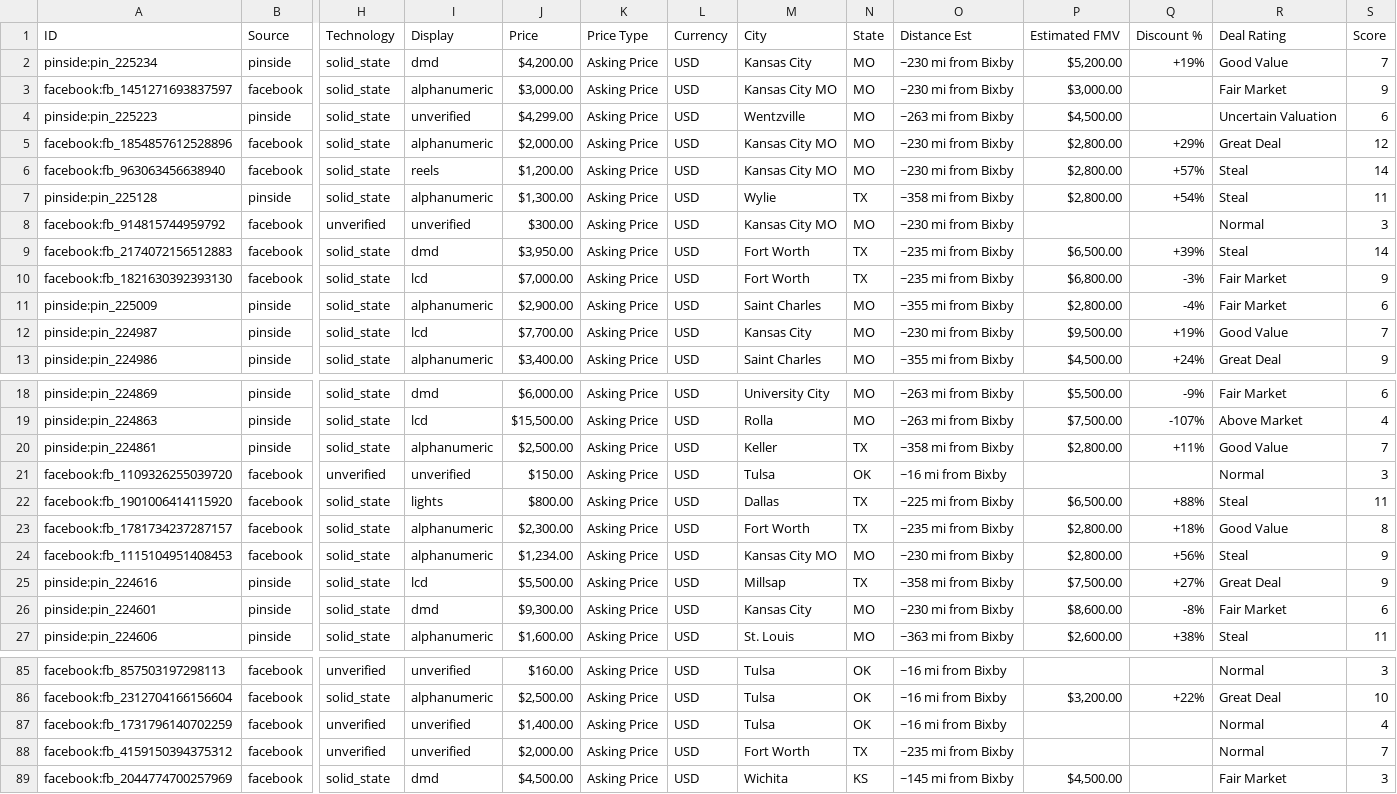
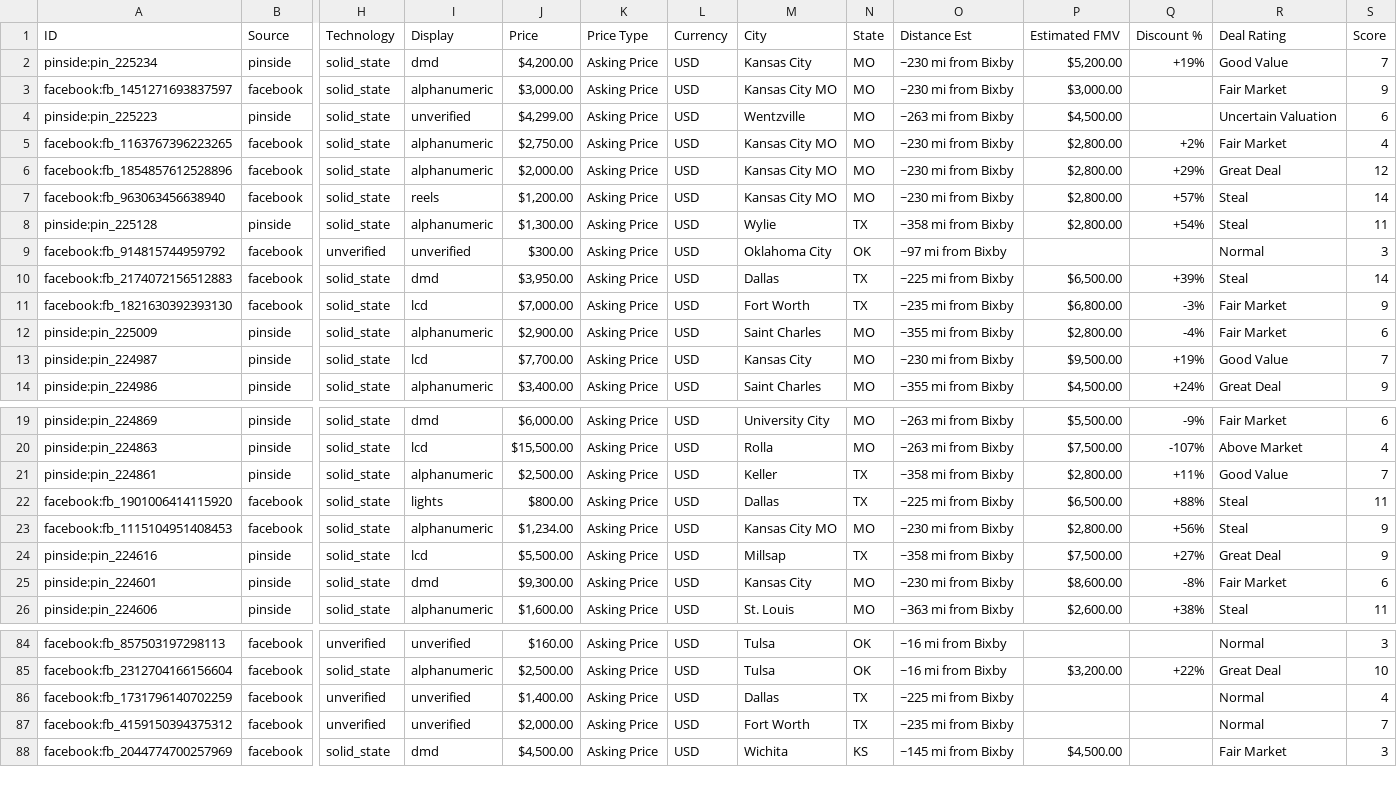
Before and after one commit to farmerboy772/farmerboy772.github.io, a CSV file: pinball_listings.csv, drawn as a sheet; only a part is shown, gaps mark what is left out; removed rows and columns are numbered as before the commit, all else as after; rows hold the shown columns only; the diff names each change by its address in the sheet, - before the commit and + after, or states it on an @@ line.

Commit message:
Update pinball listings: 2026-11-23 16:33 CDT

```diff
--- a/pinball_listings.csv
+++ b/pinball_listings.csv
+row 5: facebook:fb_1163767396223265 | facebook | solid_state | alphanumeric | $2,750.00 | Asking Price | USD | Kansas City MO | MO | ~230 mi from Bixby | $2,800.00 | +2% | Fair Market | 4
-M9 (City): Kansas City MO
+M9 (City): Oklahoma City
-N9 (State): MO
+N9 (State): OK
-O9 (Distance Est): ~230 mi from Bixby
+O9 (Distance Est): ~97 mi from Bixby
-M10 (City): Fort Worth
+M10 (City): Dallas
-O10 (Distance Est): ~235 mi from Bixby
+O10 (Distance Est): ~225 mi from Bixby
-row 21: facebook:fb_1109326255039720 | facebook | unverified | unverified | $150.00 | Asking Price | USD | Tulsa | OK | ~16 mi from Bixby |  |  | Normal | 3
-row 23: facebook:fb_1781734237287157 | facebook | solid_state | alphanumeric | $2,300.00 | Asking Price | USD | Fort Worth | TX | ~235 mi from Bixby | $2,800.00 | +18% | Good Value | 8
-M86 (City): Tulsa
+M86 (City): Dallas
-N86 (State): OK
+N86 (State): TX
-O86 (Distance Est): ~16 mi from Bixby
+O86 (Distance Est): ~225 mi from Bixby
```
Also changed, not shown: 5 other files.
